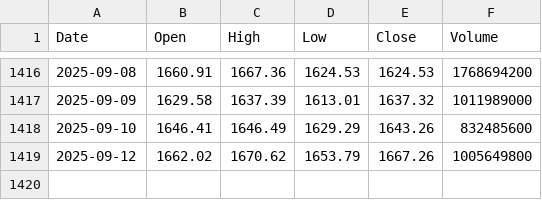
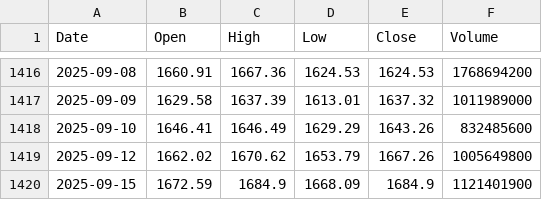
Before and after one commit to thaimanhhuy/vnindex_prediction, a CSV file: data/VNI_2020_2025_FINAL.csv, drawn as a sheet; only a part is shown, gaps mark what is left out; the diff names each change by its address in the sheet, - before the commit and + after, or states it on an @@ line.

Commit message:
Daily VN-Index data update for 2025-09-15

```diff
--- a/data/VNI_2020_2025_FINAL.csv
+++ b/data/VNI_2020_2025_FINAL.csv
+row 1420: 2025-09-15 | 1672.59 | 1684.9 | 1668.09 | 1684.9 | 1121401900
```
